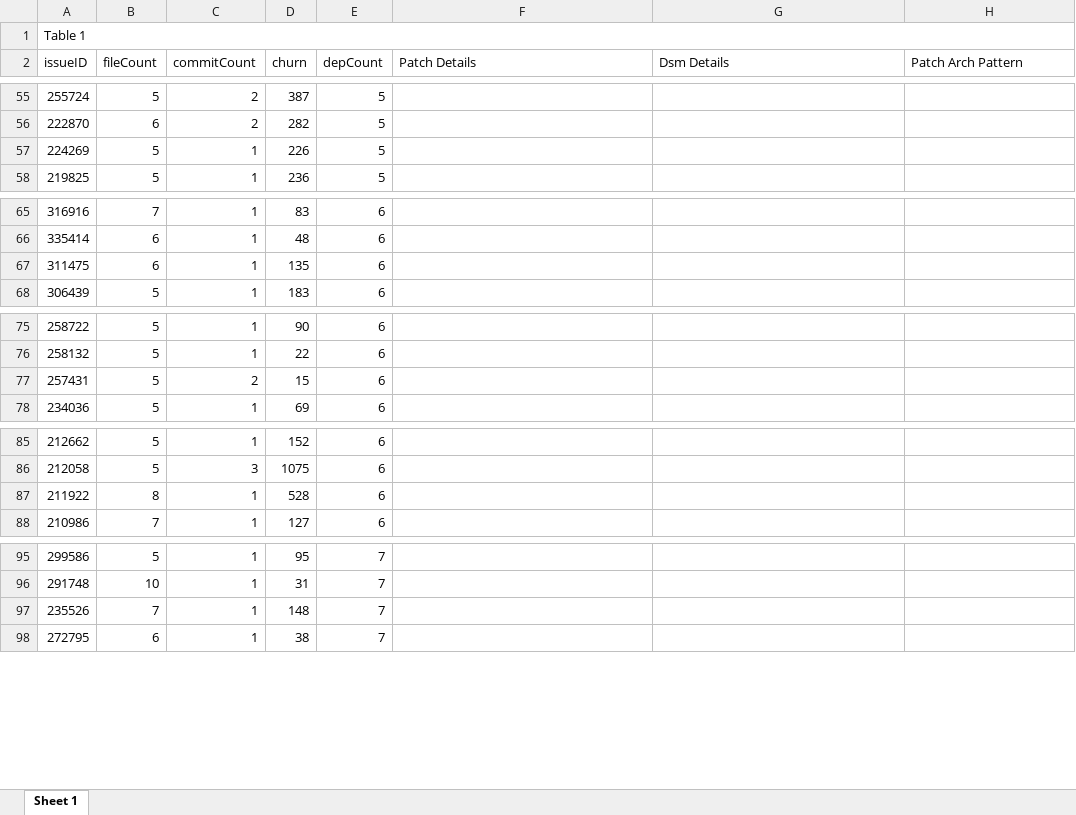
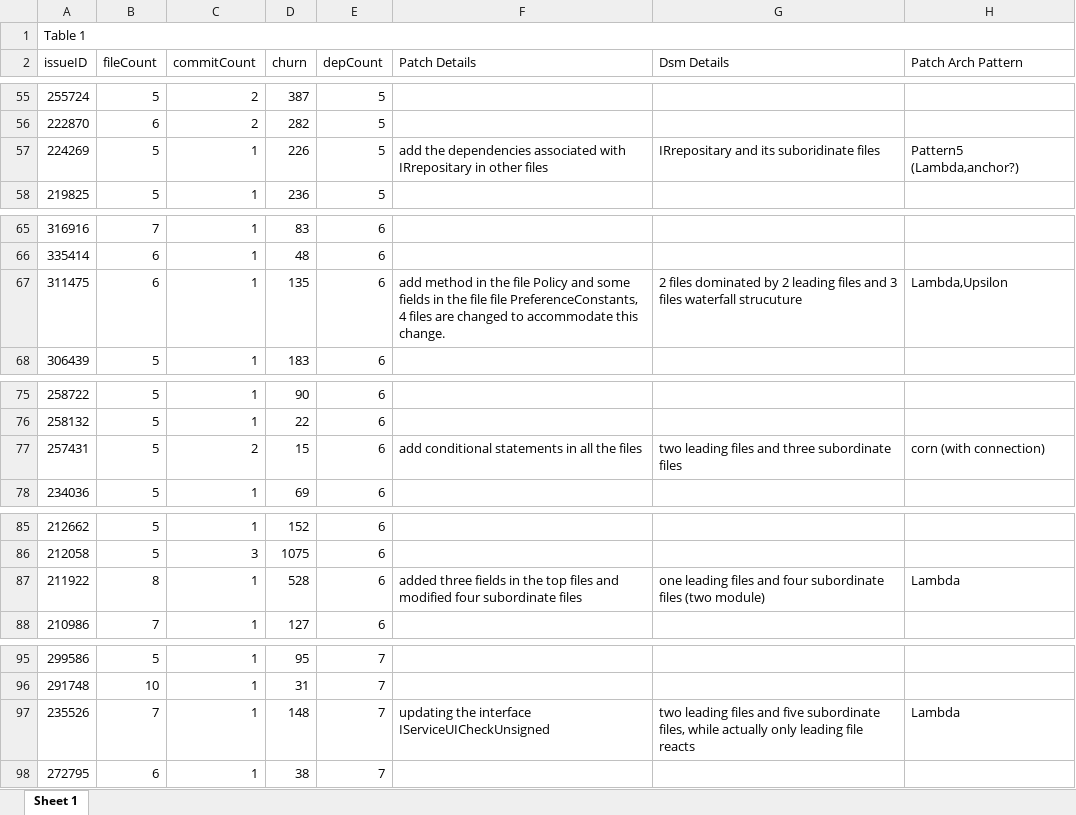
Before and after one commit to qf28/eclipse-plus5, an Excel workbook: p2-plus5.xlsx, sheet Sheet 1, drawn as a sheet; only a part is shown, gaps mark what is left out; values as stored, in another font and other column widths than the file's, no cell formats; the diff covers the shown part only; the diff names each change by its address in the sheet, - before the commit and + after, or states it on an @@ line.

Commit message:
add complete p2 cases

```diff
--- a/p2-plus5.xlsx (sheet Sheet 1)
+++ b/p2-plus5.xlsx (sheet Sheet 1)
-F57 (Patch Details): (empty)
+F57 (Patch Details): add the dependencies associated with IRrepositary in other files
-G57 (Dsm Details): (empty)
+G57 (Dsm Details): IRrepositary and its suboridinate files
-H57 (Patch Arch Pattern): (empty)
+H57 (Patch Arch Pattern): Pattern5 (Lambda,anchor?)
-F67 (Patch Details): (empty)
+F67 (Patch Details): add method in the file Policy and some fields in the file file PreferenceConstants, 4 files are changed to accommodate this change.
-G67 (Dsm Details): (empty)
+G67 (Dsm Details): 2 files dominated by 2 leading files and 3 files waterfall strucuture
-H67 (Patch Arch Pattern): (empty)
+H67 (Patch Arch Pattern): Lambda,Upsilon
-F77 (Patch Details): (empty)
+F77 (Patch Details): add conditional statements in all the files
-G77 (Dsm Details): (empty)
+G77 (Dsm Details): two leading files and three subordinate files
-H77 (Patch Arch Pattern): (empty)
+H77 (Patch Arch Pattern): corn (with connection)
-F87 (Patch Details): (empty)
+F87 (Patch Details): added three fields in the top files and modified four subordinate files
-G87 (Dsm Details): (empty)
+G87 (Dsm Details): one leading files and four subordinate files (two module)
-H87 (Patch Arch Pattern): (empty)
+H87 (Patch Arch Pattern): Lambda
-F97 (Patch Details): (empty)
+F97 (Patch Details): updating the interface IServiceUICheckUnsigned
-G97 (Dsm Details): (empty)
+G97 (Dsm Details): two leading files and five subordinate files, while actually only leading file reacts
-H97 (Patch Arch Pattern): (empty)
+H97 (Patch Arch Pattern): Lambda
```
Also changed, not shown: 121 edited cells elsewhere in this sheet, cell formats.
